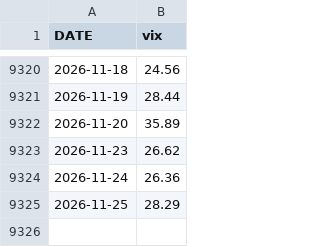
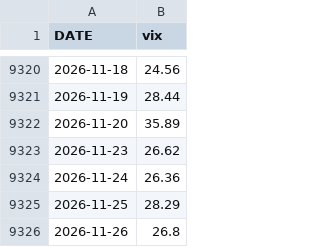
Before and after one commit to woomyongkyun/fear-index, a CSV file: data/vix.csv, drawn as a sheet; only a part is shown, gaps mark what is left out; the diff names each change by its address in the sheet, - before the commit and + after, or states it on an @@ line.

```diff
--- a/data/vix.csv
+++ b/data/vix.csv
+row 9326: 2026-11-26 | 26.8
```
Also changed, not shown: data/fx.csv, data/index.csv, 2 other files.
